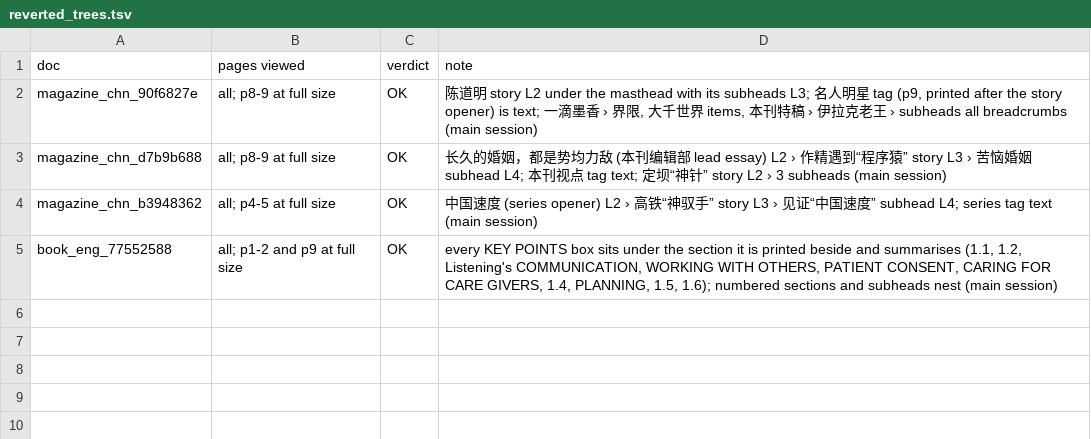
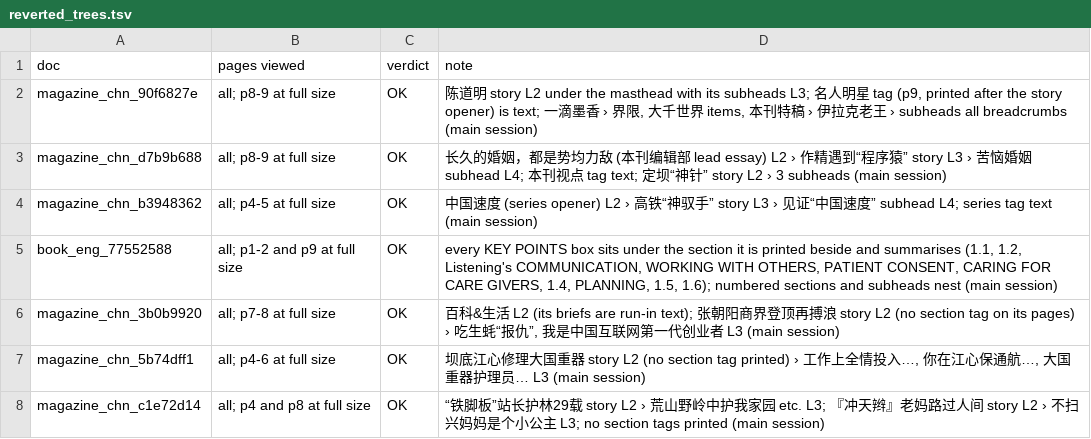
Before and after one commit to caligo-org/Qwen-Doc, a TSV file: MPDocBench/heading-gold/final_paths/reverted_trees.tsv, drawn as a sheet.

```diff
--- a/MPDocBench/heading-gold/final_paths/reverted_trees.tsv
+++ b/MPDocBench/heading-gold/final_paths/reverted_trees.tsv
@@ -5 +5,4 @@ magazine_chn_b3948362	all; p4-5 at full size	OK	中国速度 (series opener) L2
 book_eng_77552588	all; p1-2 and p9 at full size	OK	every KEY POINTS box sits under the section it is printed beside and summarises (1.1, 1.2, Listening's COMMUNICATION, WORKING WITH OTHERS, PATIENT CONSENT, CARING FOR CARE GIVERS, 1.4, PLANNING, 1.5, 1.6); numbered sections and subheads nest (main session)
+magazine_chn_3b0b9920	all; p7-8 at full size	OK	百科&生活 L2 (its briefs are run-in text); 张朝阳商界登顶再搏浪 story L2 (no section tag on its pages) › 吃生蚝“报仇”, 我是中国互联网第一代创业者 L3 (main session)
+magazine_chn_5b74dff1	all; p4-6 at full size	OK	坝底江心修理大国重器 story L2 (no section tag printed) › 工作上全情投入…, 你在江心保通航…, 大国重器护理员… L3 (main session)
+magazine_chn_c1e72d14	all; p4 and p8 at full size	OK	“铁脚板”站长护林29载 story L2 › 荒山野岭中护我家园 etc. L3; 『冲天辫』老妈路过人间 story L2 › 不扫兴妈妈是个小公主 L3; no section tags printed (main session)
```
